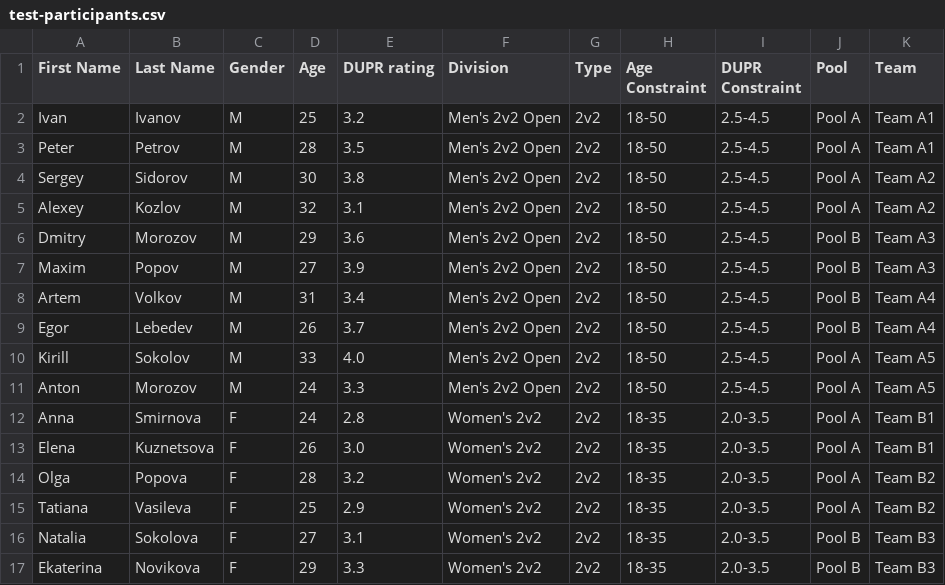
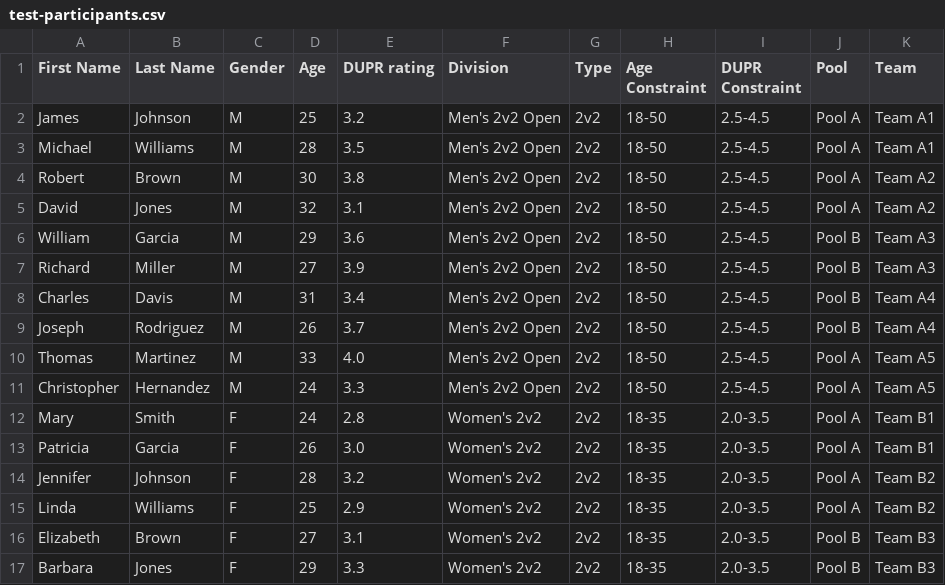
Before and after one commit to Xoxa2244/piqle_web_tournament, a CSV file: public/test-participants.csv, drawn as a sheet; only a part is shown; the diff covers the shown part only.

Commit message:
feat: update CSV template with typical US names instead of Russian names

```diff
--- a/public/test-participants.csv
+++ b/public/test-participants.csv
@@ -1,17 +1,17 @@
 First Name,Last Name,Gender,Age,DUPR rating,Division,Type,Age Constraint,DUPR Constraint,Pool,Team
-Ivan,Ivanov,M,25,3.2,Men's 2v2 Open,2v2,18-50,2.5-4.5,Pool A,Team A1
-Peter,Petrov,M,28,3.5,Men's 2v2 Open,2v2,18-50,2.5-4.5,Pool A,Team A1
-Sergey,Sidorov,M,30,3.8,Men's 2v2 Open,2v2,18-50,2.5-4.5,Pool A,Team A2
-Alexey,Kozlov,M,32,3.1,Men's 2v2 Open,2v2,18-50,2.5-4.5,Pool A,Team A2
-Dmitry,Morozov,M,29,3.6,Men's 2v2 Open,2v2,18-50,2.5-4.5,Pool B,Team A3
-Maxim,Popov,M,27,3.9,Men's 2v2 Open,2v2,18-50,2.5-4.5,Pool B,Team A3
-Artem,Volkov,M,31,3.4,Men's 2v2 Open,2v2,18-50,2.5-4.5,Pool B,Team A4
-Egor,Lebedev,M,26,3.7,Men's 2v2 Open,2v2,18-50,2.5-4.5,Pool B,Team A4
-Kirill,Sokolov,M,33,4.0,Men's 2v2 Open,2v2,18-50,2.5-4.5,Pool A,Team A5
-Anton,Morozov,M,24,3.3,Men's 2v2 Open,2v2,18-50,2.5-4.5,Pool A,Team A5
-Anna,Smirnova,F,24,2.8,Women's 2v2,2v2,18-35,2.0-3.5,Pool A,Team B1
-Elena,Kuznetsova,F,26,3.0,Women's 2v2,2v2,18-35,2.0-3.5,Pool A,Team B1
-Olga,Popova,F,28,3.2,Women's 2v2,2v2,18-35,2.0-3.5,Pool A,Team B2
-Tatiana,Vasileva,F,25,2.9,Women's 2v2,2v2,18-35,2.0-3.5,Pool A,Team B2
-Natalia,Sokolova,F,27,3.1,Women's 2v2,2v2,18-35,2.0-3.5,Pool B,Team B3
-Ekaterina,Novikova,F,29,3.3,Women's 2v2,2v2,18-35,2.0-3.5,Pool B,Team B3
+James,Johnson,M,25,3.2,Men's 2v2 Open,2v2,18-50,2.5-4.5,Pool A,Team A1
+Michael,Williams,M,28,3.5,Men's 2v2 Open,2v2,18-50,2.5-4.5,Pool A,Team A1
+Robert,Brown,M,30,3.8,Men's 2v2 Open,2v2,18-50,2.5-4.5,Pool A,Team A2
+David,Jones,M,32,3.1,Men's 2v2 Open,2v2,18-50,2.5-4.5,Pool A,Team A2
+William,Garcia,M,29,3.6,Men's 2v2 Open,2v2,18-50,2.5-4.5,Pool B,Team A3
+Richard,Miller,M,27,3.9,Men's 2v2 Open,2v2,18-50,2.5-4.5,Pool B,Team A3
+Charles,Davis,M,31,3.4,Men's 2v2 Open,2v2,18-50,2.5-4.5,Pool B,Team A4
+Joseph,Rodriguez,M,26,3.7,Men's 2v2 Open,2v2,18-50,2.5-4.5,Pool B,Team A4
+Thomas,Martinez,M,33,4.0,Men's 2v2 Open,2v2,18-50,2.5-4.5,Pool A,Team A5
+Christopher,Hernandez,M,24,3.3,Men's 2v2 Open,2v2,18-50,2.5-4.5,Pool A,Team A5
+Mary,Smith,F,24,2.8,Women's 2v2,2v2,18-35,2.0-3.5,Pool A,Team B1
+Patricia,Garcia,F,26,3.0,Women's 2v2,2v2,18-35,2.0-3.5,Pool A,Team B1
+Jennifer,Johnson,F,28,3.2,Women's 2v2,2v2,18-35,2.0-3.5,Pool A,Team B2
+Linda,Williams,F,25,2.9,Women's 2v2,2v2,18-35,2.0-3.5,Pool A,Team B2
+Elizabeth,Brown,F,27,3.1,Women's 2v2,2v2,18-35,2.0-3.5,Pool B,Team B3
+Barbara,Jones,F,29,3.3,Women's 2v2,2v2,18-35,2.0-3.5,Pool B,Team B3
```
Also changed, not shown: 58 edited cells elsewhere in this file, test-participants.csv.
